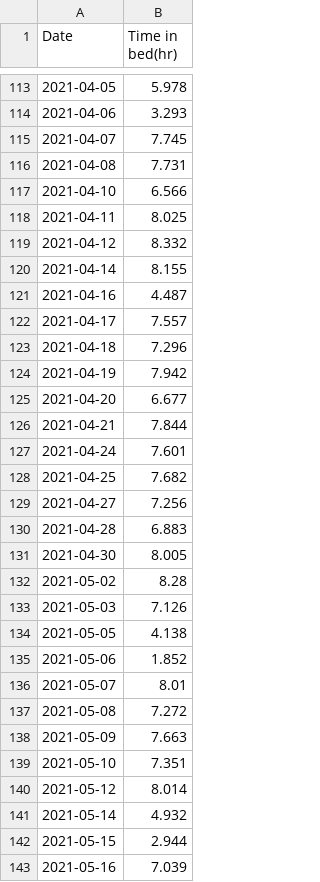
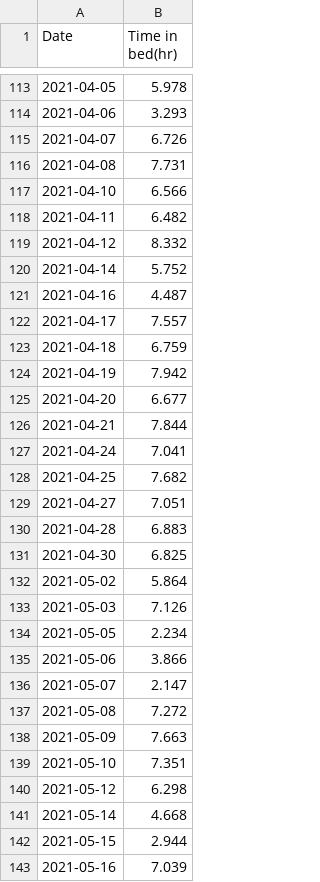
Before and after one commit to Ben10164/CPSC222-Project, a CSV file: data/cleaned_puryear_sleep.csv, drawn as a sheet; only a part is shown, gaps mark what is left out; the diff covers the shown part only.

```diff
--- a/data/cleaned_puryear_sleep.csv
+++ b/data/cleaned_puryear_sleep.csv
@@ -114,11 +114,11 @@ Date,Time in bed(hr)
 2021-04-06,3.293
-2021-04-07,7.745
+2021-04-07,6.726
 2021-04-08,7.731
 2021-04-10,6.566
-2021-04-11,8.025
+2021-04-11,6.482
 2021-04-12,8.332
-2021-04-14,8.155
+2021-04-14,5.752
 2021-04-16,4.487
 2021-04-17,7.557
-2021-04-18,7.296
+2021-04-18,6.759
 2021-04-19,7.942
@@ -126,12 +126,12 @@ Date,Time in bed(hr)
 2021-04-21,7.844
-2021-04-24,7.601
+2021-04-24,7.041
 2021-04-25,7.682
-2021-04-27,7.256
+2021-04-27,7.051
 2021-04-28,6.883
-2021-04-30,8.005
-2021-05-02,8.28
+2021-04-30,6.825
+2021-05-02,5.864
 2021-05-03,7.126
-2021-05-05,4.138
-2021-05-06,1.852
-2021-05-07,8.01
+2021-05-05,2.234
+2021-05-06,3.866
+2021-05-07,2.147
 2021-05-08,7.272
@@ -139,4 +139,4 @@ Date,Time in bed(hr)
 2021-05-10,7.351
-2021-05-12,8.014
-2021-05-14,4.932
+2021-05-12,6.298
+2021-05-14,4.668
 2021-05-15,2.944
```
Also changed, not shown: 52 edited cells elsewhere in this file, data/cleaned_puryear_sleep_ewm.csv, 5 other files.
